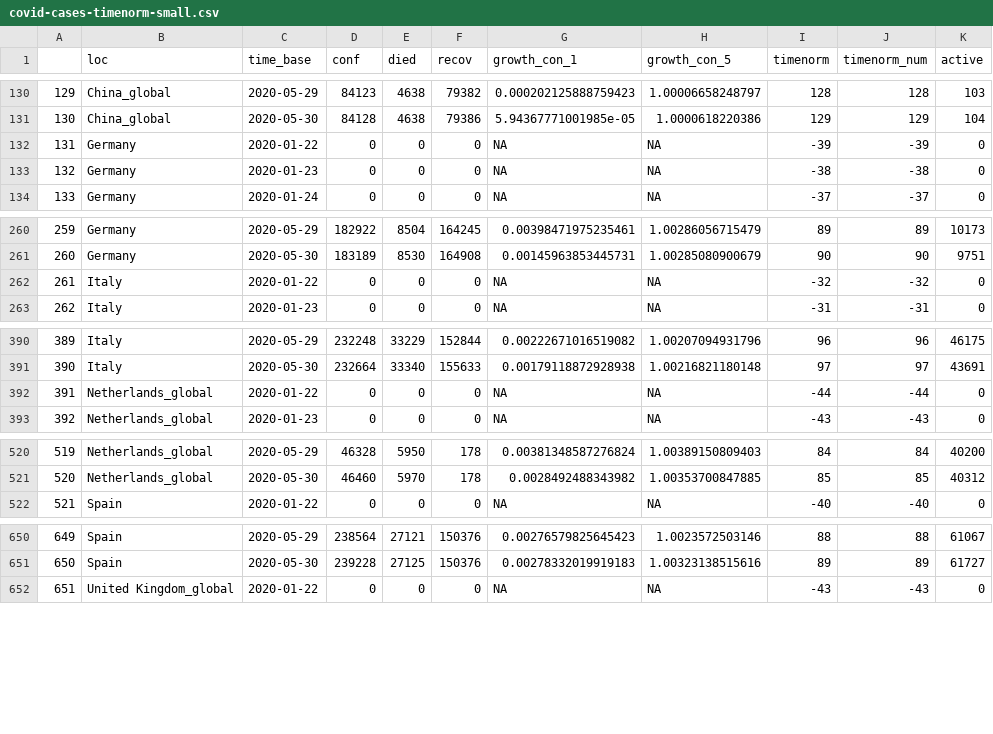
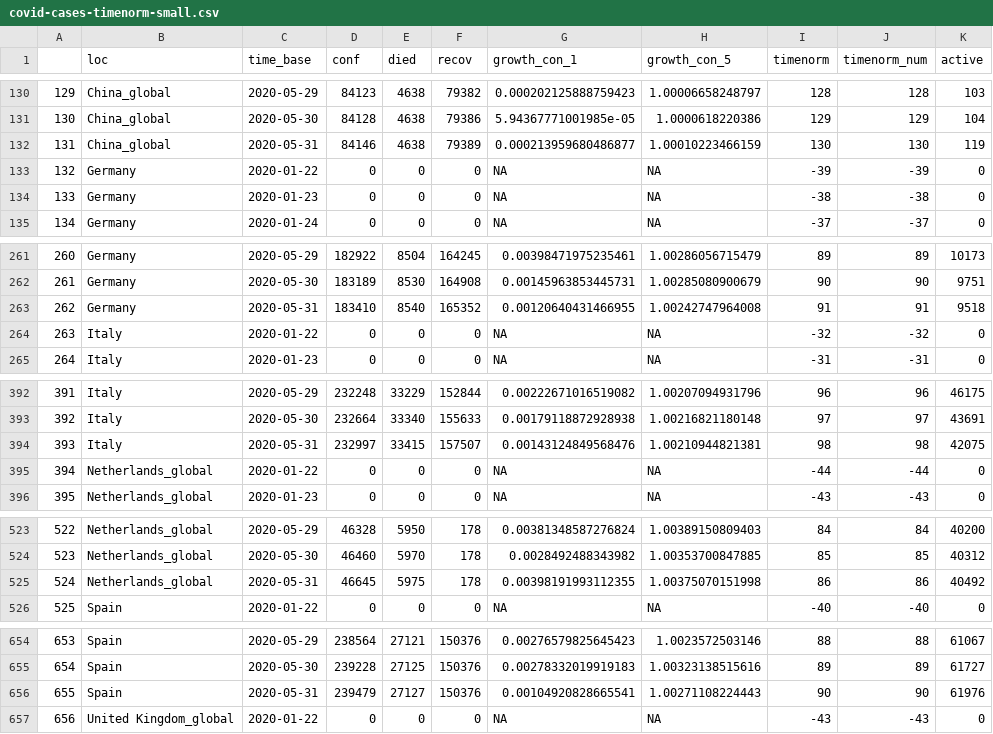
Before and after one commit to almenal/covid-r-plots, a CSV file: csv-data/covid-cases-timenorm-small.csv, drawn as a sheet; only a part is shown, gaps mark what is left out; addresses are those after the commit; the diff covers the shown part only; the diff names each change by its address in the sheet, - before the commit and + after, or states it on an @@ line.

```diff
--- a/csv-data/covid-cases-timenorm-small.csv
+++ b/csv-data/covid-cases-timenorm-small.csv
+row 132: 131 | China_global | 2020-05-31 | 84146 | 4638 | 79389 | 0.000213959680486877 | 1.00010223466159 | 130 | 130 | 119
@@ column A renumbered between rows 133 and 786 @@
+row 263: 262 | Germany | 2020-05-31 | 183410 | 8540 | 165352 | 0.00120640431466955 | 1.00242747964008 | 91 | 91 | 9518
+row 394: 393 | Italy | 2020-05-31 | 232997 | 33415 | 157507 | 0.00143124849568476 | 1.00210944821381 | 98 | 98 | 42075
+row 525: 524 | Netherlands_global | 2020-05-31 | 46645 | 5975 | 178 | 0.00398191993112355 | 1.00375070151998 | 86 | 86 | 40492
+row 656: 655 | Spain | 2020-05-31 | 239479 | 27127 | 150376 | 0.00104920828665541 | 1.00271108224443 | 90 | 90 | 61976
```
Also changed, not shown: 1 added row elsewhere in this file, rawdata/time_series_covid19_confirmed_global.csv, rawdata/time_series_covid19_deaths_global.csv, 12 other files.
